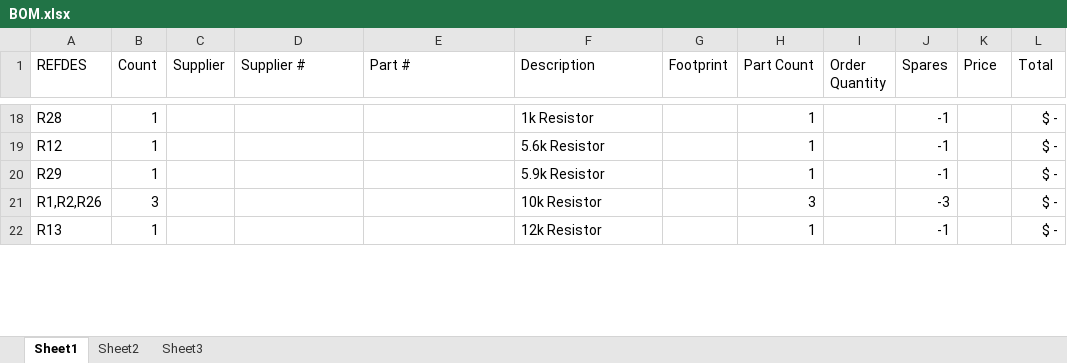
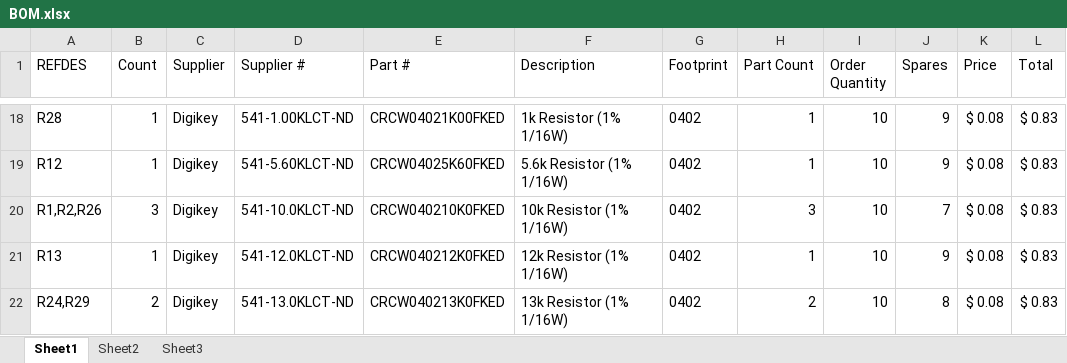
Before and after one commit to brianschiffer/opencamera, an Excel workbook: KiCad/Power_Board/BOM.xlsx, sheet Sheet1, drawn as a sheet; only a part is shown, gaps mark what is left out; values as stored, in another font and other column widths than the file's, no borders; conditional formats not drawn; removed rows and columns are numbered as before the commit, all else as after; the diff covers the shown part only; the diff names each change by its address in the sheet, - before the commit and + after, or states it on an @@ line.

Commit message:
Fixed -15V LDO & Updated BOM
-15V LDO had incorrect feedback resistors. +15V LDO seemed ok.

BOM updated to all tentatively selected parts.

```diff
--- a/KiCad/Power_Board/BOM.xlsx (sheet Sheet1)
+++ b/KiCad/Power_Board/BOM.xlsx (sheet Sheet1)
-C18:C19 (Supplier): (empty)
+C18:C19 (Supplier): Digikey
-D18 (Supplier #): (empty)
+D18 (Supplier #): 541-1.00KLCT-ND
-E18 (Part #): (empty)
+E18 (Part #): CRCW04021K00FKED
-F18 (Description): 1k Resistor
+F18 (Description): 1k Resistor (1% 1/16W)
-G18:G19 (Footprint): (empty)
+G18:G19 (Footprint): 0402
-I18:I19 (Order Quantity): (empty)
+I18:I19 (Order Quantity): 10
-J18:J19 (Spares): -1
+J18:J19 (Spares): 9
-K18:K19 (Price): (empty)
+K18:K19 (Price): $ 0.08
-L18:L19 (Total): $ -
+L18:L19 (Total): $ 0.83
-D19 (Supplier #): (empty)
+D19 (Supplier #): 541-5.60KLCT-ND
-E19 (Part #): (empty)
+E19 (Part #): CRCW04025K60FKED
-F19 (Description): 5.6k Resistor
+F19 (Description): 5.6k Resistor (1% 1/16W)
-row 20: R29 | 1 |  |  |  | 5.9k Resistor |  | 1 |  | -1 |  | $ -
-C20:C21 (Supplier): (empty)
+C20:C21 (Supplier): Digikey
-D20 (Supplier #): (empty)
+D20 (Supplier #): 541-10.0KLCT-ND
-E20 (Part #): (empty)
+E20 (Part #): CRCW040210K0FKED
-F20 (Description): 10k Resistor
+F20 (Description): 10k Resistor (1% 1/16W)
-G20:G21 (Footprint): (empty)
+G20:G21 (Footprint): 0402
-I20:I21 (Order Quantity): (empty)
+I20:I21 (Order Quantity): 10
-J20 (Spares): -3
+J20 (Spares): 7
-K20:K21 (Price): (empty)
+K20:K21 (Price): $ 0.08
-L20:L21 (Total): $ -
+L20:L21 (Total): $ 0.83
-D21 (Supplier #): (empty)
+D21 (Supplier #): 541-12.0KLCT-ND
-E21 (Part #): (empty)
+E21 (Part #): CRCW040212K0FKED
-F21 (Description): 12k Resistor
+F21 (Description): 12k Resistor (1% 1/16W)
-J21 (Spares): -1
+J21 (Spares): 9
+row 22: R24,R29 | 2 | Digikey | 541-13.0KLCT-ND | CRCW040213K0FKED | 13k Resistor (1% 1/16W) | 0402 | 2 | 10 | 8 | $ 0.08 | $ 0.83
```
Also changed, not shown: 3 added rows, 5 removed rows, 218 edited cells and cell formats elsewhere in this sheet, formulas that keep their value, 4 other files.
